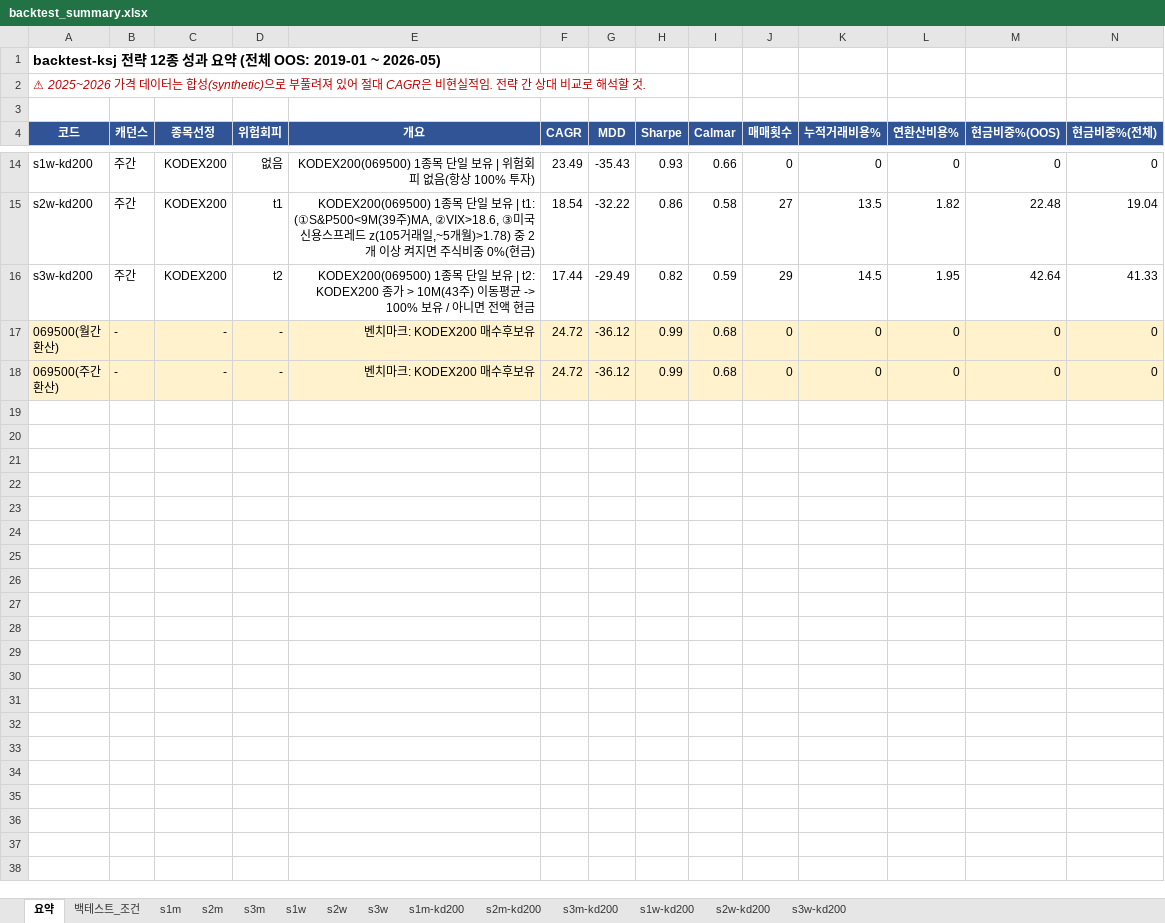
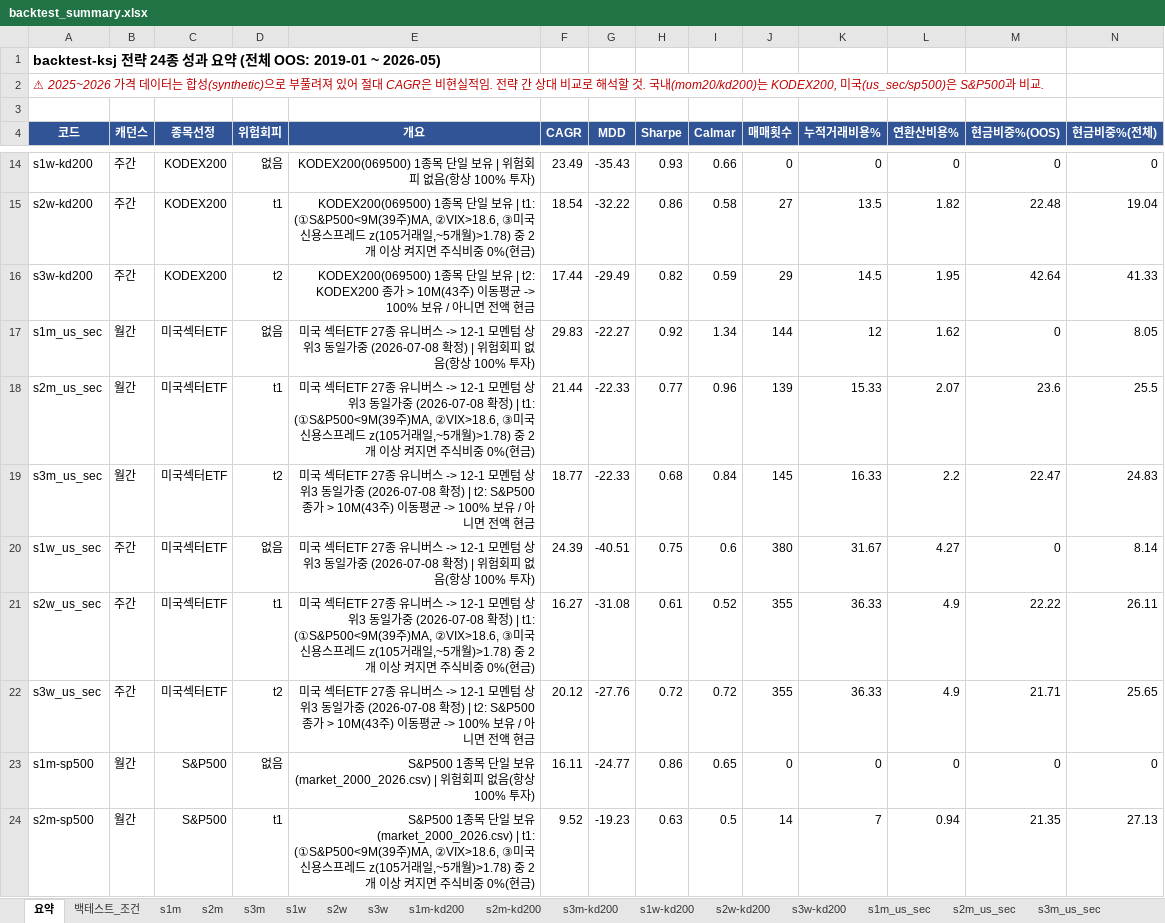
Before and after one commit to Inseo99/kq-robo-advisor, an Excel workbook: backtest-ksj/results/backtest_summary.xlsx, sheet 요약, drawn as a sheet; only a part is shown, gaps mark what is left out; the shorter side is filled out with more unchanged rows; values as stored, in another font and other column widths than the file's, no borders; the diff covers the shown part only; the diff names each change by its address in the sheet, - before the commit and + after, or states it on an @@ line.

```diff
--- a/backtest-ksj/results/backtest_summary.xlsx (sheet 요약)
+++ b/backtest-ksj/results/backtest_summary.xlsx (sheet 요약)
+sheet tab: s1m_us_sec
+sheet tab: s2m_us_sec
+sheet tab: s3m_us_sec
-A1 (코드): …략 12종…
+A1 (코드): …략 24종…
-A2 (코드): …할 것.
+A2 (코드): …할 것. 국내(mom20/kd200)는 KODEX200, 미국(us_sec/sp500)은 S&P500과 비교.
+row 17: s1m_us_sec | 월간 | 미국섹터ETF | 없음 | 미국 섹터ETF 27종 유니버스 -> 12-1 모멘텀 상위3 동일가중 (2026-07-08 확정) | 위험회피 없음(항상 100% 투자) | 29.83 | -22.27 | 0.92 | 1.34 | 144 | 12 | 1.62 | 0 | 8.05
+row 18: s2m_us_sec | 월간 | 미국섹터ETF | t1 | 미국 섹터ETF 27종 유니버스 -> 12-1 모멘텀 상위3 동일가중 (2026-07-08 확정) | t1: (①S&P500<9M(39주)MA, ②VIX>18.6, ③미국신용스프레드 z(105거래일,~5개월)>1.78) 중 2개 이상 켜지면 주식비중 0%(현금) | 21.44 | -22.33 | 0.77 | 0.96 | 139 | 15.33 | 2.07 | 23.6 | 25.5
+row 19: s3m_us_sec | 월간 | 미국섹터ETF | t2 | 미국 섹터ETF 27종 유니버스 -> 12-1 모멘텀 상위3 동일가중 (2026-07-08 확정) | t2: S&P500 종가 > 10M(43주) 이동평균 -> 100% 보유 / 아니면 전액 현금 | 18.77 | -22.33 | 0.68 | 0.84 | 145 | 16.33 | 2.2 | 22.47 | 24.83
+row 20: s1w_us_sec | 주간 | 미국섹터ETF | 없음 | 미국 섹터ETF 27종 유니버스 -> 12-1 모멘텀 상위3 동일가중 (2026-07-08 확정) | 위험회피 없음(항상 100% 투자) | 24.39 | -40.51 | 0.75 | 0.6 | 380 | 31.67 | 4.27 | 0 | 8.14
+row 21: s2w_us_sec | 주간 | 미국섹터ETF | t1 | 미국 섹터ETF 27종 유니버스 -> 12-1 모멘텀 상위3 동일가중 (2026-07-08 확정) | t1: (①S&P500<9M(39주)MA, ②VIX>18.6, ③미국신용스프레드 z(105거래일,~5개월)>1.78) 중 2개 이상 켜지면 주식비중 0%(현금) | 16.27 | -31.08 | 0.61 | 0.52 | 355 | 36.33 | 4.9 | 22.22 | 26.11
+row 22: s3w_us_sec | 주간 | 미국섹터ETF | t2 | 미국 섹터ETF 27종 유니버스 -> 12-1 모멘텀 상위3 동일가중 (2026-07-08 확정) | t2: S&P500 종가 > 10M(43주) 이동평균 -> 100% 보유 / 아니면 전액 현금 | 20.12 | -27.76 | 0.72 | 0.72 | 355 | 36.33 | 4.9 | 21.71 | 25.65
+row 23: s1m-sp500 | 월간 | S&P500 | 없음 | S&P500 1종목 단일 보유 (market_2000_2026.csv) | 위험회피 없음(항상 100% 투자) | 16.11 | -24.77 | 0.86 | 0.65 | 0 | 0 | 0 | 0 | 0
+row 24: s2m-sp500 | 월간 | S&P500 | t1 | S&P500 1종목 단일 보유 (market_2000_2026.csv) | t1: (①S&P500<9M(39주)MA, ②VIX>18.6, ③미국신용스프레드 z(105거래일,~5개월)>1.78) 중 2개 이상 켜지면 주식비중 0%(현금) | 9.52 | -19.23 | 0.63 | 0.5 | 14 | 7 | 0.94 | 21.35 | 27.13
```
Also changed, not shown: 6 added rows elsewhere in this sheet, sheet 백테스트_조건, sheet s1m-kd200, sheet s1w-kd200, sheet s3m-kd200, sheet s1m, sheet s3w-kd200, 7 more sheets, other sheet tabs, 23 other files.
